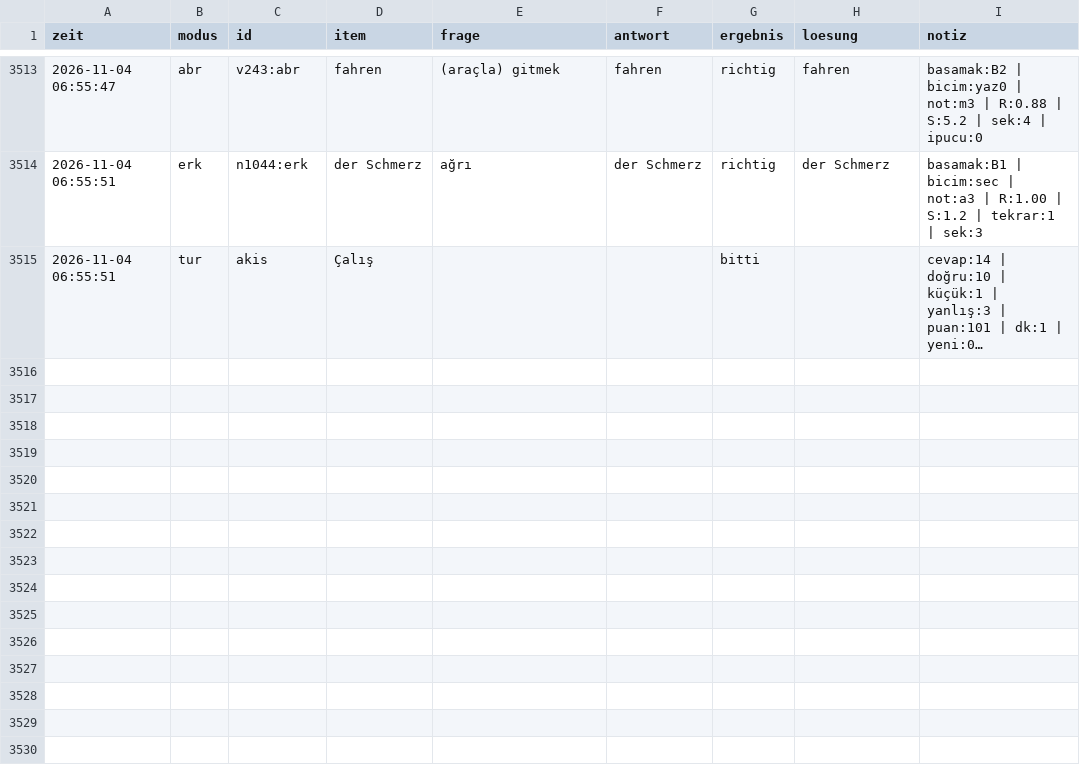
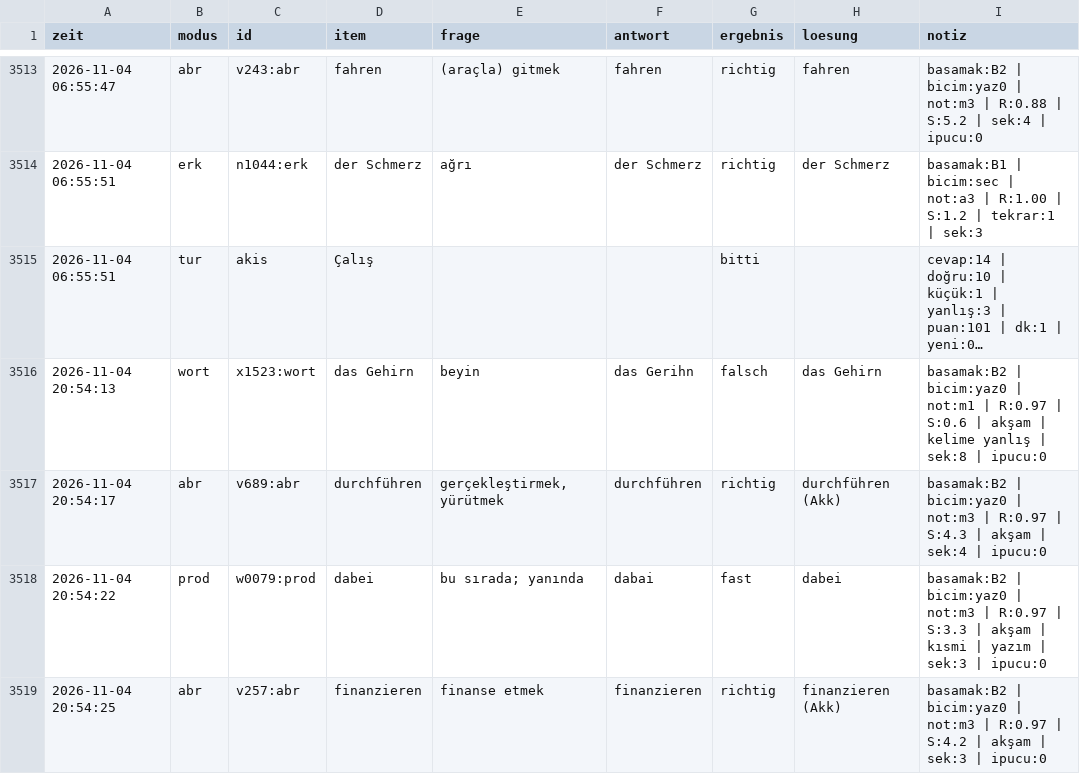
Before and after one commit to TunaArslankaya/Almanca-Tekrar, a CSV file: log/log.csv, drawn as a sheet; only a part is shown, gaps mark what is left out; long unchanged cells end in …; the diff names each change by its address in the sheet, - before the commit and + after, or states it on an @@ line.

Commit message:
log: 4 cevap

```diff
--- a/log/log.csv
+++ b/log/log.csv
+row 3516: 2026-11-04 20:54:13 | wort | x1523:wort | das Gehirn | beyin | das Gerihn | falsch | das Gehirn | basamak:B2 | bicim:yaz0 | not:m1 | R:0.97 | S:0.6 | akşam | kelime yanlış | sek:8 | ipucu:0
+row 3517: 2026-11-04 20:54:17 | abr | v689:abr | durchführen | gerçekleştirmek, yürütmek | durchführen | richtig | durchführen (Akk) | basamak:B2 | bicim:yaz0 | not:m3 | R:0.97 | S:4.3 | akşam | sek:4 | ipucu:0
+row 3518: 2026-11-04 20:54:22 | prod | w0079:prod | dabei | bu sırada; yanında | dabai | fast | dabei | basamak:B2 | bicim:yaz0 | not:m3 | R:0.97 | S:3.3 | akşam | kısmi | yazım | sek:3 | ipucu:0
+row 3519: 2026-11-04 20:54:25 | abr | v257:abr | finanzieren | finanse etmek | finanzieren | richtig | finanzieren (Akk) | basamak:B2 | bicim:yaz0 | not:m3 | R:0.97 | S:4.2 | akşam | sek:3 | ipucu:0
```
